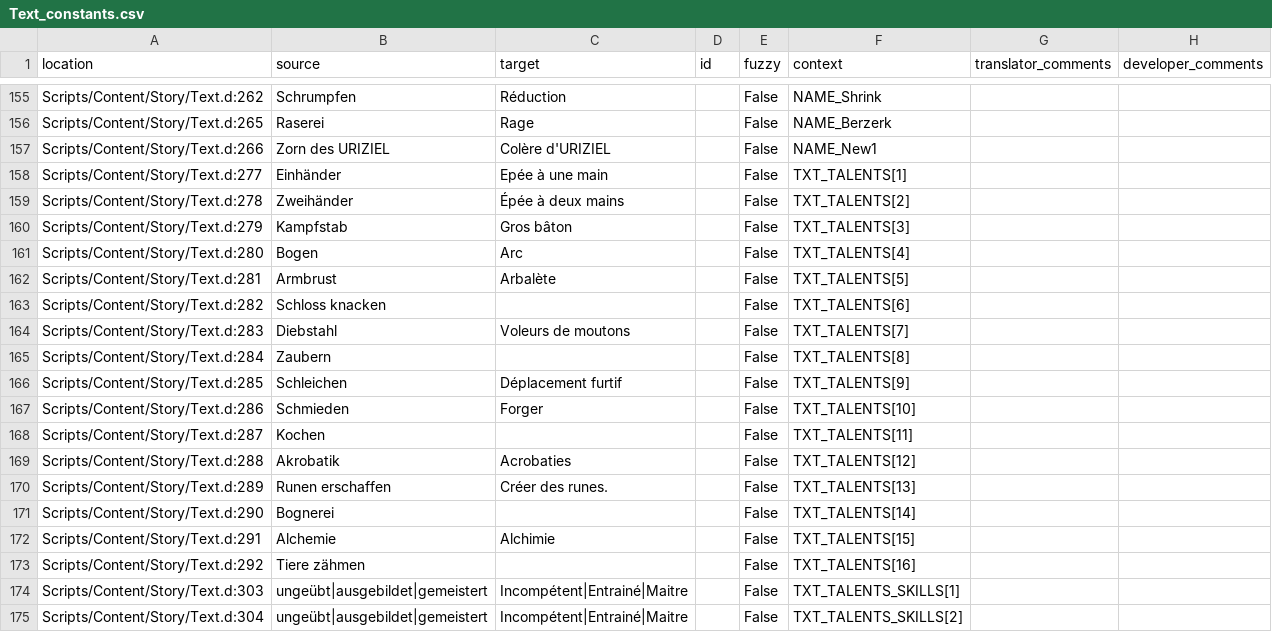
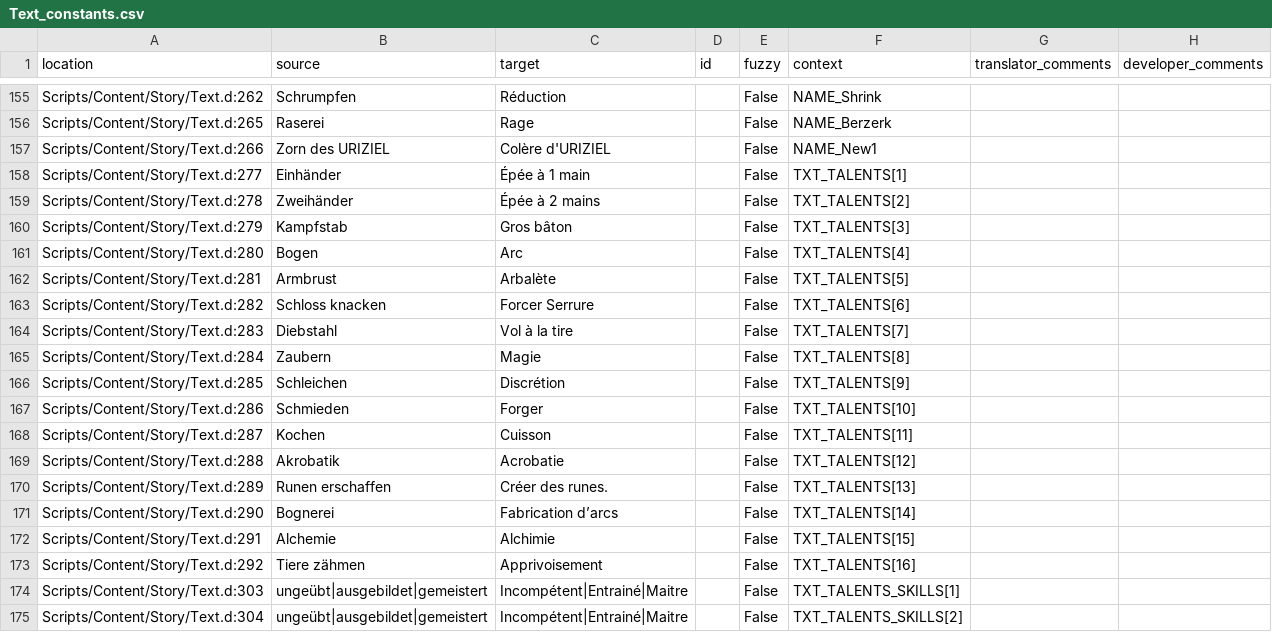
Before and after one commit to auronen/Gothic-Sequel-localization, a CSV file: .translations/fr/Text_constants.csv, drawn as a sheet; only a part is shown, gaps mark what is left out.

Commit message:
Translated using Weblate (French)
Currently translated at 58.0% (455 of 784 strings)

Translation: Gothic Sequel/Text_constants
Translate-URL: http://weblate.cokoliv.eu/projects/gothic-sequel/text_constants/fr/

```diff
--- a/.translations/fr/Text_constants.csv
+++ b/.translations/fr/Text_constants.csv
@@ -157,4 +157,4 @@
 "Scripts/Content/Story/Text.d:266","Zorn des URIZIEL","Colère d'URIZIEL","","False","NAME_New1","",""
-"Scripts/Content/Story/Text.d:277","Einhänder","Epée à une main","","False","TXT_TALENTS[1]","",""
-"Scripts/Content/Story/Text.d:278","Zweihänder","Épée à deux mains","","False","TXT_TALENTS[2]","",""
+"Scripts/Content/Story/Text.d:277","Einhänder","Épée à 1 main","","False","TXT_TALENTS[1]","",""
+"Scripts/Content/Story/Text.d:278","Zweihänder","Épée à 2 mains","","False","TXT_TALENTS[2]","",""
 "Scripts/Content/Story/Text.d:279","Kampfstab","Gros bâton","","False","TXT_TALENTS[3]","",""
@@ -162,13 +162,13 @@
 "Scripts/Content/Story/Text.d:281","Armbrust","Arbalète","","False","TXT_TALENTS[5]","",""
-"Scripts/Content/Story/Text.d:282","Schloss knacken","","","False","TXT_TALENTS[6]","",""
-"Scripts/Content/Story/Text.d:283","Diebstahl","Voleurs de moutons","","False","TXT_TALENTS[7]","",""
-"Scripts/Content/Story/Text.d:284","Zaubern","","","False","TXT_TALENTS[8]","",""
-"Scripts/Content/Story/Text.d:285","Schleichen","Déplacement furtif","","False","TXT_TALENTS[9]","",""
+"Scripts/Content/Story/Text.d:282","Schloss knacken","Forcer Serrure","","False","TXT_TALENTS[6]","",""
+"Scripts/Content/Story/Text.d:283","Diebstahl","Vol à la tire","","False","TXT_TALENTS[7]","",""
+"Scripts/Content/Story/Text.d:284","Zaubern","Magie","","False","TXT_TALENTS[8]","",""
+"Scripts/Content/Story/Text.d:285","Schleichen","Discrétion","","False","TXT_TALENTS[9]","",""
 "Scripts/Content/Story/Text.d:286","Schmieden","Forger","","False","TXT_TALENTS[10]","",""
-"Scripts/Content/Story/Text.d:287","Kochen","","","False","TXT_TALENTS[11]","",""
-"Scripts/Content/Story/Text.d:288","Akrobatik","Acrobaties","","False","TXT_TALENTS[12]","",""
+"Scripts/Content/Story/Text.d:287","Kochen","Cuisson","","False","TXT_TALENTS[11]","",""
+"Scripts/Content/Story/Text.d:288","Akrobatik","Acrobatie","","False","TXT_TALENTS[12]","",""
 "Scripts/Content/Story/Text.d:289","Runen erschaffen","Créer des runes.","","False","TXT_TALENTS[13]","",""
-"Scripts/Content/Story/Text.d:290","Bognerei","","","False","TXT_TALENTS[14]","",""
+"Scripts/Content/Story/Text.d:290","Bognerei","Fabrication d’arcs","","False","TXT_TALENTS[14]","",""
 "Scripts/Content/Story/Text.d:291","Alchemie","Alchimie","","False","TXT_TALENTS[15]","",""
-"Scripts/Content/Story/Text.d:292","Tiere zähmen","","","False","TXT_TALENTS[16]","",""
+"Scripts/Content/Story/Text.d:292","Tiere zähmen","Apprivoisement","","False","TXT_TALENTS[16]","",""
 "Scripts/Content/Story/Text.d:303","ungeübt|ausgebildet|gemeistert","Incompétent|Entrainé|Maitre","","False","TXT_TALENTS_SKILLS[1]","",""
```
